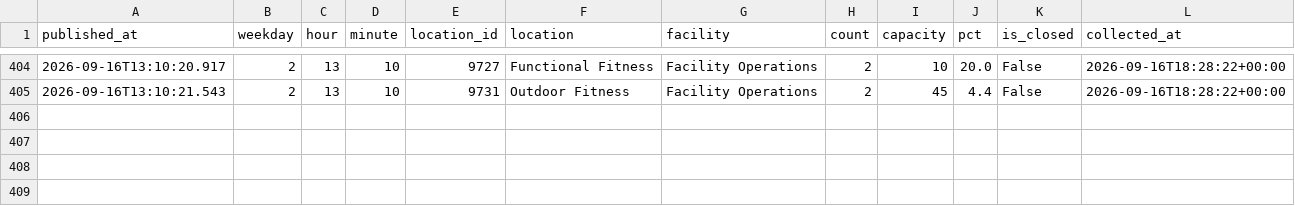
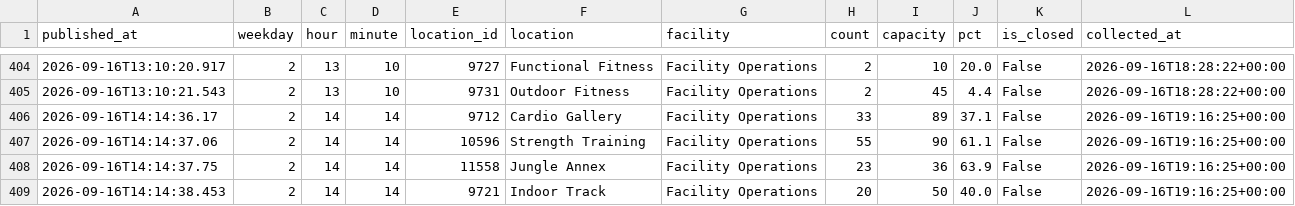
Before and after one commit to cobdaws2015/mizzou-rec-log, a CSV file: data/2026-09.csv, drawn as a sheet; only a part is shown, gaps mark what is left out; the diff names each change by its address in the sheet, - before the commit and + after, or states it on an @@ line.

Commit message:
data: 2026-09-16T19:16Z (mac)

```diff
--- a/data/2026-09.csv
+++ b/data/2026-09.csv
+row 406: 2026-09-16T14:14:36.17 | 2 | 14 | 14 | 9712 | Cardio Gallery | Facility Operations | 33 | 89 | 37.1 | False | 2026-09-16T19:16:25+00:00
+row 407: 2026-09-16T14:14:37.06 | 2 | 14 | 14 | 10596 | Strength Training | Facility Operations | 55 | 90 | 61.1 | False | 2026-09-16T19:16:25+00:00
+row 408: 2026-09-16T14:14:37.75 | 2 | 14 | 14 | 11558 | Jungle Annex | Facility Operations | 23 | 36 | 63.9 | False | 2026-09-16T19:16:25+00:00
+row 409: 2026-09-16T14:14:38.453 | 2 | 14 | 14 | 9721 | Indoor Track | Facility Operations | 20 | 50 | 40.0 | False | 2026-09-16T19:16:25+00:00
```
Also changed, not shown: 2 other files.
